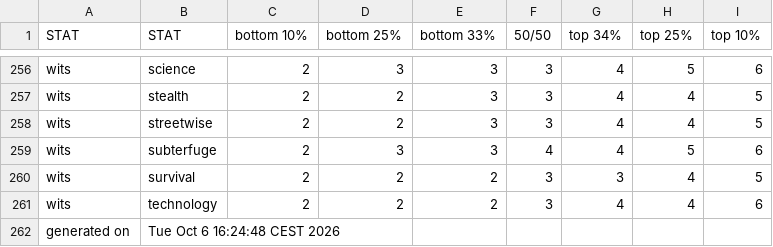
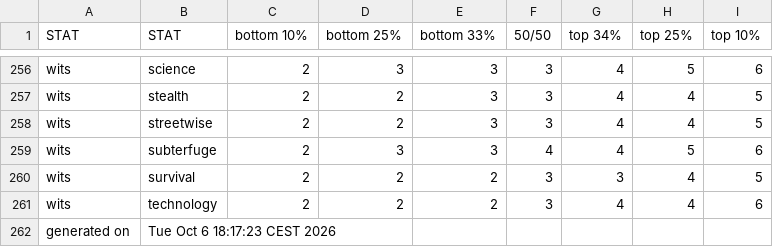
Before and after one commit to benjaminrosenbaum/benjaminrosenbaum.github.io, a CSV file: stats/deeper-state/ranges-combos.csv, drawn as a sheet; only a part is shown, gaps mark what is left out.

```diff
--- a/stats/deeper-state/ranges-combos.csv
+++ b/stats/deeper-state/ranges-combos.csv
@@ -261,2 +261,2 @@ wits,survival,2,2,2,3,3,4,5
 wits,technology,2,2,2,3,4,4,6
-generated on,Tue Oct  6 16:24:48 CEST 2026
+generated on,Tue Oct  6 18:17:23 CEST 2026
```
Also changed, not shown: stats/deeper-state/ranges.csv, 4 other files.
